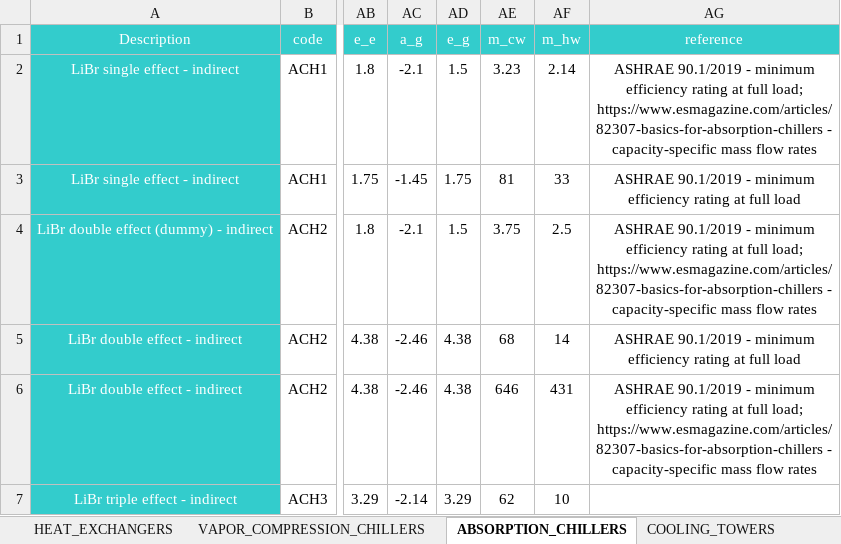
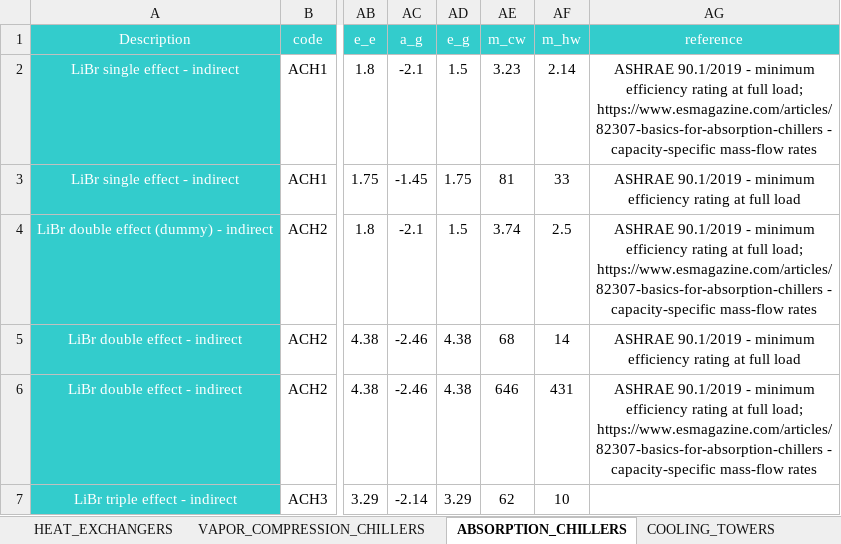
Before and after one commit to c0nb4/Mierendorff_CEA, an Excel workbook: CEA_model/Mierendorff_Full/2020_GER_Updated/inputs/technology/components/CONVERSION.xlsx, sheet ABSORPTION_CHILLERS, drawn as a sheet; only a part is shown, gaps mark what is left out; values as stored, in another font and other column widths than the file's, no borders; the diff names each change by its address in the sheet, - before the commit and + after, or states it on an @@ line.

```diff
--- a/CEA_model/Mierendorff_Full/2020_GER_Updated/inputs/technology/components/CONVERSION.xlsx (sheet ABSORPTION_CHILLERS)
+++ b/CEA_model/Mierendorff_Full/2020_GER_Updated/inputs/technology/components/CONVERSION.xlsx (sheet ABSORPTION_CHILLERS)
-AG2 (reference): …- capacity-specific mass flow rates
+AG2 (reference): …- capacity-specific mass-flow rates
-AE4 (m_cw): 3.75
+AE4 (m_cw): 3.74
-AG4 (reference): …- capacity-specific mass flow rates
+AG4 (reference): …- capacity-specific mass-flow rates
-AG6 (reference): …- capacity-specific mass flow rates
+AG6 (reference): …- capacity-specific mass-flow rates
```
Also changed, not shown: sheet BOILERS, sheet HEAT_PUMPS, CEA_model/Mierendorff_Full/2020_GER_Updated/inputs/technology/archetypes/CONSTRUCTION_STANDARD.xlsx, CEA_model/Mierendorff_Full/2020_GER_Updated/inputs/technology/assemblies/SUPPLY.xlsx, 29 other files.
